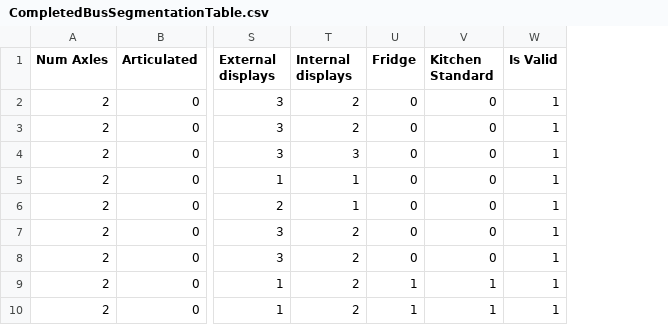
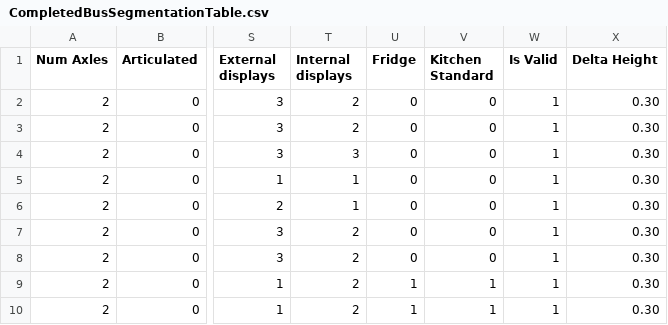
Before and after one commit to tanawadeatharva/BharatVECTO, a CSV file: VectoCore/VectoCore/Resources/Declaration/CompletedBusSegmentationTable.csv, drawn as a sheet; only a part is shown, gaps mark what is left out; the diff names each change by its address in the sheet, - before the commit and + after, or states it on an @@ line.

Commit message:
added delta height to completed bus segmentation table

```diff
--- a/VectoCore/VectoCore/Resources/Declaration/CompletedBusSegmentationTable.csv
+++ b/VectoCore/VectoCore/Resources/Declaration/CompletedBusSegmentationTable.csv
+column X (Delta Height), rows 2-10: all 0.30
```
Also changed, not shown: 4 other files.
